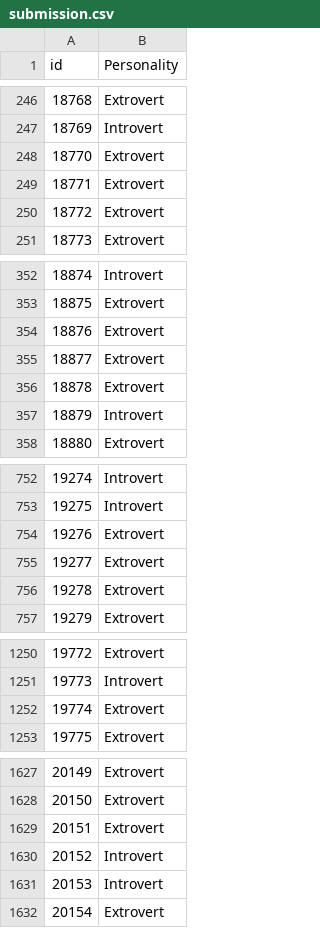
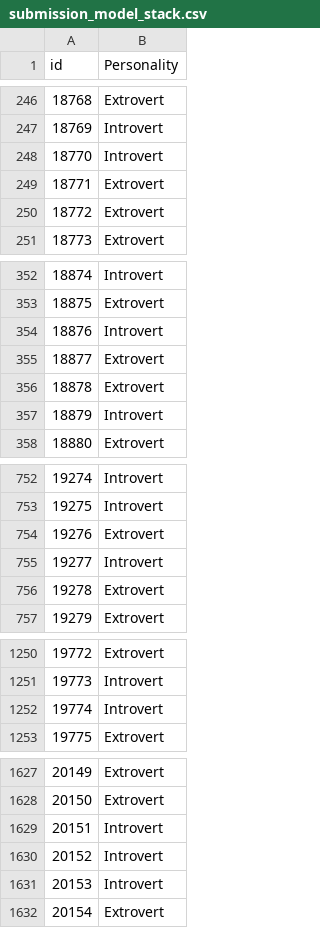
Before and after one commit to daominhthuan42/kaggle-portfolio, a CSV file: 08_INTROVERTS_AND_EXTROVERTS/submission_model_stack.csv (was 08_INTROVERTS_AND_EXTROVERTS/submission.csv), drawn as a sheet; only a part is shown, gaps mark what is left out; the diff covers the shown part only.

Commit message:
[INTROVERTS_AND_EXTROVERTS] Done

```diff
--- a/08_INTROVERTS_AND_EXTROVERTS/submission.csv
+++ b/08_INTROVERTS_AND_EXTROVERTS/submission_model_stack.csv
@@ -247,3 +247,3 @@ id,Personality
 18769,Introvert
-18770,Extrovert
+18770,Introvert
 18771,Extrovert
@@ -353,3 +353,3 @@ id,Personality
 18875,Extrovert
-18876,Extrovert
+18876,Introvert
 18877,Extrovert
@@ -754,3 +754,3 @@ id,Personality
 19276,Extrovert
-19277,Extrovert
+19277,Introvert
 19278,Extrovert
@@ -1251,3 +1251,3 @@ id,Personality
 19773,Introvert
-19774,Extrovert
+19774,Introvert
 19775,Extrovert
@@ -1628,3 +1628,3 @@ id,Personality
 20150,Extrovert
-20151,Extrovert
+20151,Introvert
 20152,Introvert
```
Also changed, not shown: 17 edited cells elsewhere in this file, 2 other files.
